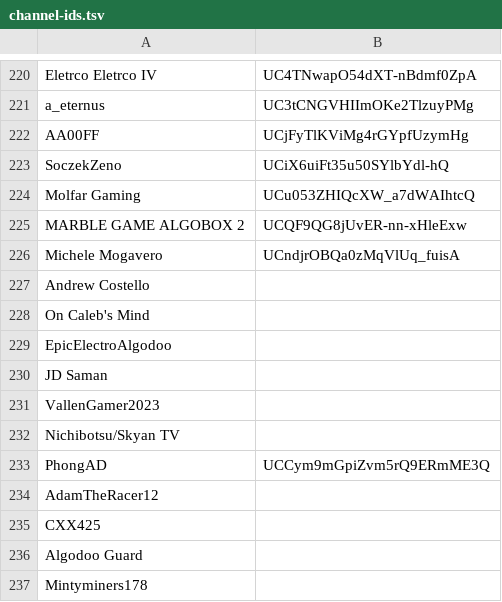
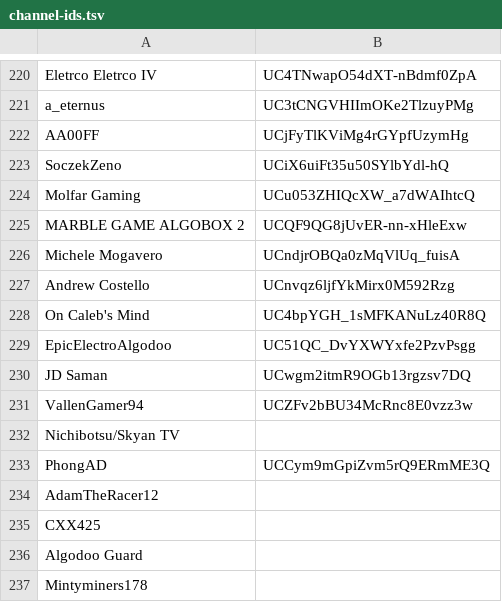
Before and after one commit to Epik-ATOP/algo-subs.github.io, a TSV file: channel-ids.tsv, drawn as a sheet; only a part is shown, gaps mark what is left out.

```diff
--- a/channel-ids.tsv
+++ b/channel-ids.tsv
@@ -226,7 +226,7 @@ MARBLE GAME ALGOBOX 2	UCQF9QG8jUvER-nn-xHleExw
 Michele Mogavero	UCndjrOBQa0zMqVlUq_fuisA
-Andrew Costello
-On Caleb's Mind
-EpicElectroAlgodoo
-JD Saman
-VallenGamer2023
+Andrew Costello	UCnvqz6ljfYkMirx0M592Rzg
+On Caleb's Mind	UC4bpYGH_1sMFKANuLz40R8Q
+EpicElectroAlgodoo	UC51QC_DvYXWYxfe2PzvPsgg
+JD Saman	UCwgm2itmR9OGb13rgzsv7DQ
+VallenGamer94	UCZFv2bBU34McRnc8E0vzz3w
 Nichibotsu/Skyan TV
```
Also changed, not shown: data.tsv.
